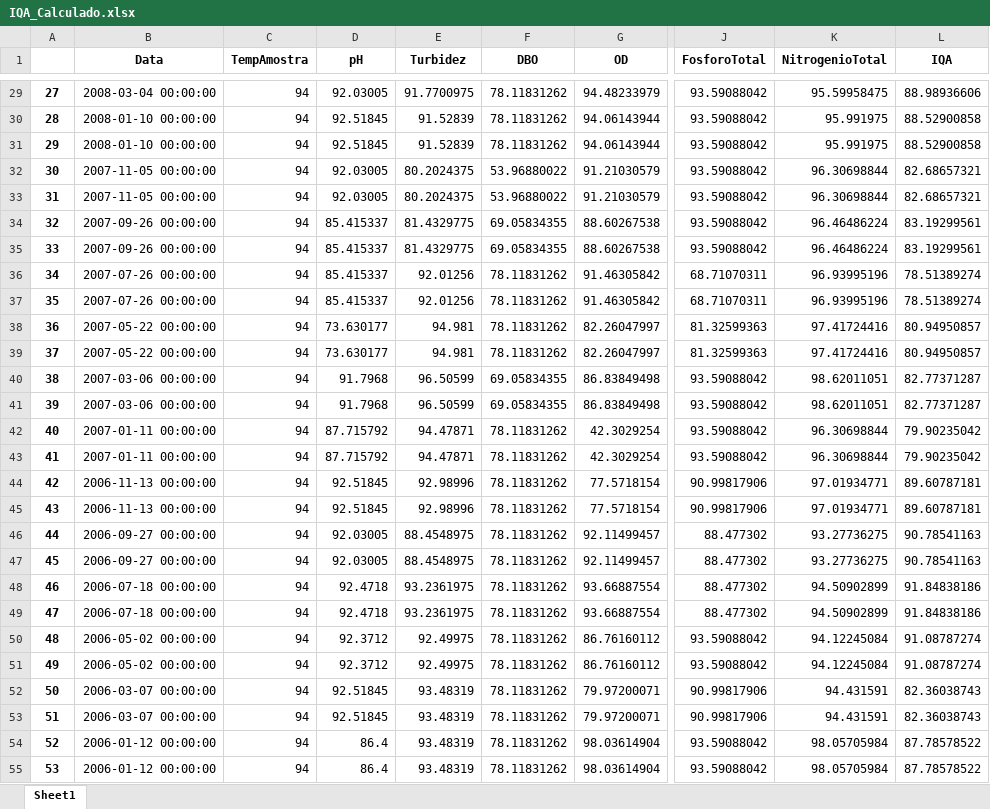
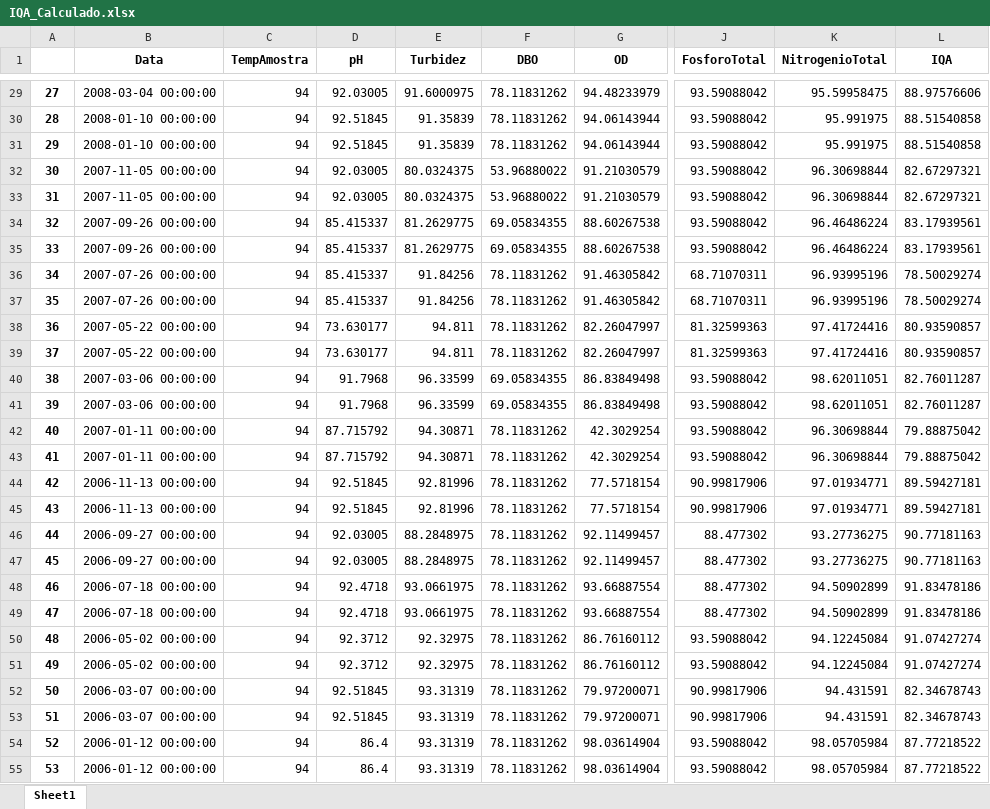
Before and after one commit to pedrotramos/IQA-Itupararanga-2019, an Excel workbook: Dados_ResItupararanga/IQA_Calculado.xlsx, sheet Sheet1, drawn as a sheet; only a part is shown, gaps mark what is left out; values as stored, in another font and other column widths than the file's, no borders; the diff covers the shown part only; the diff names each change by its address in the sheet, - before the commit and + after, or states it on an @@ line.

```diff
--- a/Dados_ResItupararanga/IQA_Calculado.xlsx (sheet Sheet1)
+++ b/Dados_ResItupararanga/IQA_Calculado.xlsx (sheet Sheet1)
-E29 (Turbidez): 91.7700975
+E29 (Turbidez): 91.6000975
-L29 (IQA): 88.98936606
+L29 (IQA): 88.97576606
-E30:E31 (Turbidez): 91.52839
+E30:E31 (Turbidez): 91.35839
-L30:L31 (IQA): 88.52900858
+L30:L31 (IQA): 88.51540858
-E32:E33 (Turbidez): 80.2024375
+E32:E33 (Turbidez): 80.0324375
-L32:L33 (IQA): 82.68657321
+L32:L33 (IQA): 82.67297321
-E34:E35 (Turbidez): 81.4329775
+E34:E35 (Turbidez): 81.2629775
-L34:L35 (IQA): 83.19299561
+L34:L35 (IQA): 83.17939561
-E36:E37 (Turbidez): 92.01256
+E36:E37 (Turbidez): 91.84256
-L36:L37 (IQA): 78.51389274
+L36:L37 (IQA): 78.50029274
-E38:E39 (Turbidez): 94.981
+E38:E39 (Turbidez): 94.811
-L38:L39 (IQA): 80.94950857
+L38:L39 (IQA): 80.93590857
-E40:E41 (Turbidez): 96.50599
+E40:E41 (Turbidez): 96.33599
-L40:L41 (IQA): 82.77371287
+L40:L41 (IQA): 82.76011287
-E42:E43 (Turbidez): 94.47871
+E42:E43 (Turbidez): 94.30871
-L42:L43 (IQA): 79.90235042
+L42:L43 (IQA): 79.88875042
-E44:E45 (Turbidez): 92.98996
+E44:E45 (Turbidez): 92.81996
-L44:L45 (IQA): 89.60787181
+L44:L45 (IQA): 89.59427181
-E46:E47 (Turbidez): 88.4548975
+E46:E47 (Turbidez): 88.2848975
-L46:L47 (IQA): 90.78541163
+L46:L47 (IQA): 90.77181163
-E48:E49 (Turbidez): 93.2361975
+E48:E49 (Turbidez): 93.0661975
-L48:L49 (IQA): 91.84838186
+L48:L49 (IQA): 91.83478186
-E50:E51 (Turbidez): 92.49975
+E50:E51 (Turbidez): 92.32975
-L50:L51 (IQA): 91.08787274
+L50:L51 (IQA): 91.07427274
-E52:E55 (Turbidez): 93.48319
+E52:E55 (Turbidez): 93.31319
-L52:L53 (IQA): 82.36038743
+L52:L53 (IQA): 82.34678743
-L54:L55 (IQA): 87.78578522
+L54:L55 (IQA): 87.77218522
```
Also changed, not shown: 194 edited cells elsewhere in this sheet, 4 other files.
